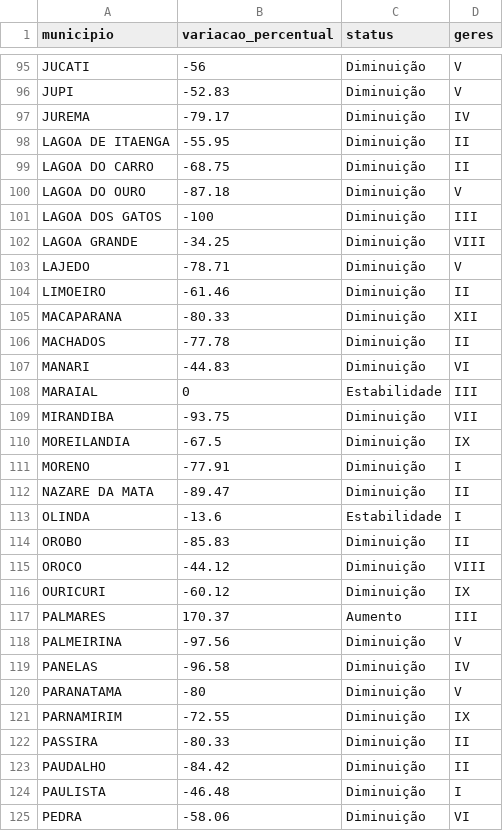
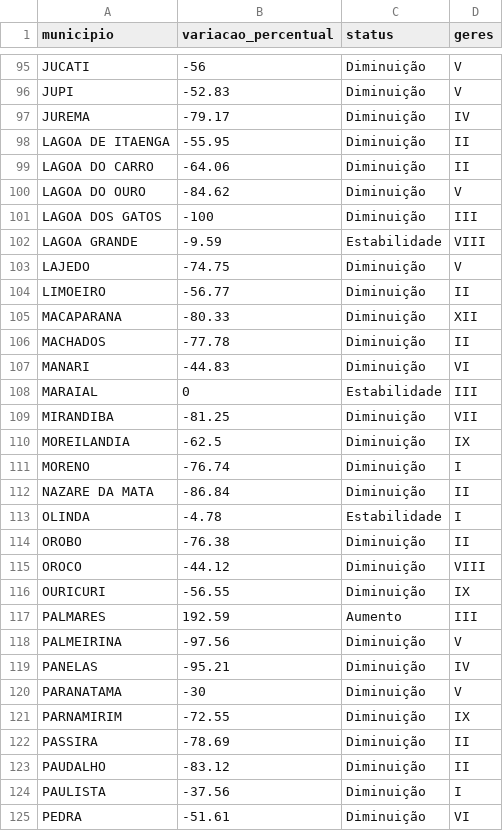
Before and after one commit to edneide/covid-19_Pernambuco, a CSV file: variacao_casos_PE.csv, drawn as a sheet; only a part is shown, gaps mark what is left out; the diff covers the shown part only.

Commit message:
Update variacao_casos_PE.csv

```diff
--- a/variacao_casos_PE.csv
+++ b/variacao_casos_PE.csv
@@ -98,8 +98,8 @@
 "LAGOA DE ITAENGA",-55.95,"Diminuição","II"
-"LAGOA DO CARRO",-68.75,"Diminuição","II"
-"LAGOA DO OURO",-87.18,"Diminuição","V"
+"LAGOA DO CARRO",-64.06,"Diminuição","II"
+"LAGOA DO OURO",-84.62,"Diminuição","V"
 "LAGOA DOS GATOS",-100,"Diminuição","III"
-"LAGOA GRANDE",-34.25,"Diminuição","VIII"
-"LAJEDO",-78.71,"Diminuição","V"
-"LIMOEIRO",-61.46,"Diminuição","II"
+"LAGOA GRANDE",-9.59,"Estabilidade","VIII"
+"LAJEDO",-74.75,"Diminuição","V"
+"LIMOEIRO",-56.77,"Diminuição","II"
 "MACAPARANA",-80.33,"Diminuição","XII"
@@ -108,18 +108,18 @@
 "MARAIAL",0,"Estabilidade","III"
-"MIRANDIBA",-93.75,"Diminuição","VII"
-"MOREILANDIA",-67.5,"Diminuição","IX"
-"MORENO",-77.91,"Diminuição","I"
-"NAZARE DA MATA",-89.47,"Diminuição","II"
-"OLINDA",-13.6,"Estabilidade","I"
-"OROBO",-85.83,"Diminuição","II"
+"MIRANDIBA",-81.25,"Diminuição","VII"
+"MOREILANDIA",-62.5,"Diminuição","IX"
+"MORENO",-76.74,"Diminuição","I"
+"NAZARE DA MATA",-86.84,"Diminuição","II"
+"OLINDA",-4.78,"Estabilidade","I"
+"OROBO",-76.38,"Diminuição","II"
 "OROCO",-44.12,"Diminuição","VIII"
-"OURICURI",-60.12,"Diminuição","IX"
-"PALMARES",170.37,"Aumento","III"
+"OURICURI",-56.55,"Diminuição","IX"
+"PALMARES",192.59,"Aumento","III"
 "PALMEIRINA",-97.56,"Diminuição","V"
-"PANELAS",-96.58,"Diminuição","IV"
-"PARANATAMA",-80,"Diminuição","V"
+"PANELAS",-95.21,"Diminuição","IV"
+"PARANATAMA",-30,"Diminuição","V"
 "PARNAMIRIM",-72.55,"Diminuição","IX"
-"PASSIRA",-80.33,"Diminuição","II"
-"PAUDALHO",-84.42,"Diminuição","II"
-"PAULISTA",-46.48,"Diminuição","I"
-"PEDRA",-58.06,"Diminuição","VI"
+"PASSIRA",-78.69,"Diminuição","II"
+"PAUDALHO",-83.12,"Diminuição","II"
+"PAULISTA",-37.56,"Diminuição","I"
+"PEDRA",-51.61,"Diminuição","VI"
```
Also changed, not shown: 114 edited cells elsewhere in this file.
